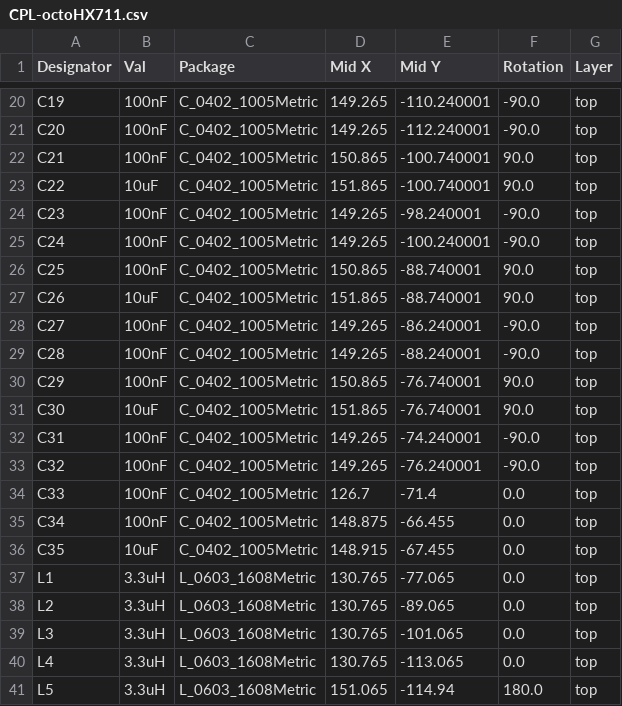
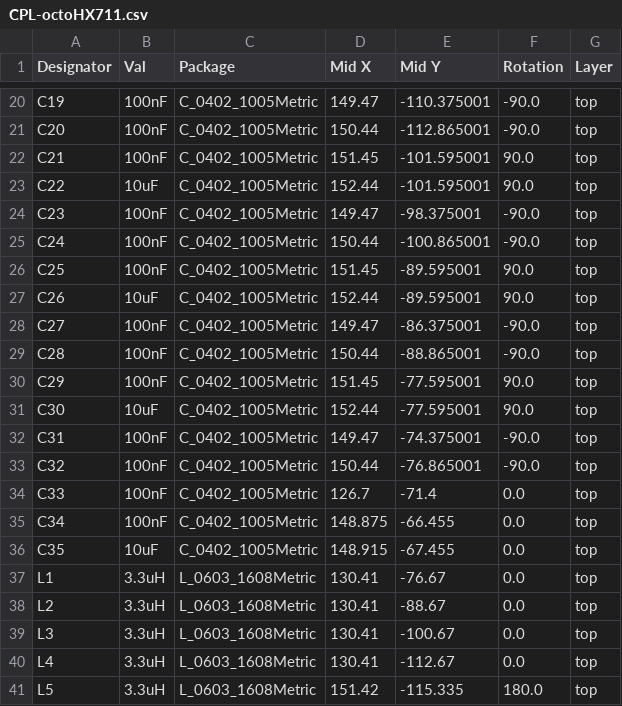
Before and after one commit to Aightech/OctoLoads, a CSV file: models/octoHX711/jlcpcb/production_files/CPL-octoHX711.csv, drawn as a sheet; only a part is shown, gaps mark what is left out; the diff covers the shown part only; the diff names each change by its address in the sheet, - before the commit and + after, or states it on an @@ line.

```diff
--- a/models/octoHX711/jlcpcb/production_files/CPL-octoHX711.csv
+++ b/models/octoHX711/jlcpcb/production_files/CPL-octoHX711.csv
-D20 (Mid X): 149.265
+D20 (Mid X): 149.47
-E20 (Mid Y): -110.240001
+E20 (Mid Y): -110.375001
-D21 (Mid X): 149.265
+D21 (Mid X): 150.44
-E21 (Mid Y): -112.240001
+E21 (Mid Y): -112.865001
-D22 (Mid X): 150.865
+D22 (Mid X): 151.45
-E22:E23 (Mid Y): -100.740001
+E22:E23 (Mid Y): -101.595001
-D23 (Mid X): 151.865
+D23 (Mid X): 152.44
-D24 (Mid X): 149.265
+D24 (Mid X): 149.47
-E24 (Mid Y): -98.240001
+E24 (Mid Y): -98.375001
-D25 (Mid X): 149.265
+D25 (Mid X): 150.44
-E25 (Mid Y): -100.240001
+E25 (Mid Y): -100.865001
-D26 (Mid X): 150.865
+D26 (Mid X): 151.45
-E26:E27 (Mid Y): -88.740001
+E26:E27 (Mid Y): -89.595001
-D27 (Mid X): 151.865
+D27 (Mid X): 152.44
-D28 (Mid X): 149.265
+D28 (Mid X): 149.47
-E28 (Mid Y): -86.240001
+E28 (Mid Y): -86.375001
-D29 (Mid X): 149.265
+D29 (Mid X): 150.44
-E29 (Mid Y): -88.240001
+E29 (Mid Y): -88.865001
-D30 (Mid X): 150.865
+D30 (Mid X): 151.45
-E30:E31 (Mid Y): -76.740001
+E30:E31 (Mid Y): -77.595001
-D31 (Mid X): 151.865
+D31 (Mid X): 152.44
-D32 (Mid X): 149.265
+D32 (Mid X): 149.47
-E32 (Mid Y): -74.240001
+E32 (Mid Y): -74.375001
-D33 (Mid X): 149.265
+D33 (Mid X): 150.44
-E33 (Mid Y): -76.240001
+E33 (Mid Y): -76.865001
-D37:D40 (Mid X): 130.765
+D37:D40 (Mid X): 130.41
-E37 (Mid Y): -77.065
+E37 (Mid Y): -76.67
-E38 (Mid Y): -89.065
+E38 (Mid Y): -88.67
-E39 (Mid Y): -101.065
+E39 (Mid Y): -100.67
-E40 (Mid Y): -113.065
+E40 (Mid Y): -112.67
-D41 (Mid X): 151.065
+D41 (Mid X): 151.42
-E41 (Mid Y): -114.94
+E41 (Mid Y): -115.335
```
Also changed, not shown: 138 edited cells elsewhere in this file, models/octoHX711/jlcpcb/production_files/BOM-octoHX711.csv, 46 other files.
